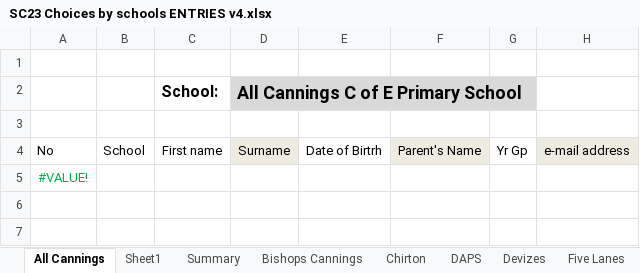
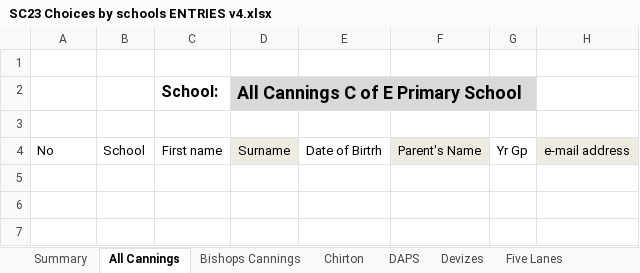
Before and after one commit to KevinVinsen/LionsProject, an Excel workbook: SC23 Choices by schools ENTRIES v4.xlsx, sheet All Cannings, drawn as a sheet; only a part is shown; values as stored, in another font and other column widths than the file's, no borders; conditional formats not drawn; the diff names each change by its address in the sheet, - before the commit and + after, or states it on an @@ line.

```diff
--- a/SC23 Choices by schools ENTRIES v4.xlsx (sheet All Cannings)
+++ b/SC23 Choices by schools ENTRIES v4.xlsx (sheet All Cannings)
-sheet tab: Sheet1
@@ sheet tab order changed: Summary | All Cannings | Bishops Cannings | Chirton | DAPS | Devizes | Five Lanes @@
-A5: #VALUE!
+A5: (empty)
```
Also changed, not shown: charts or pictures, 12 other files.
